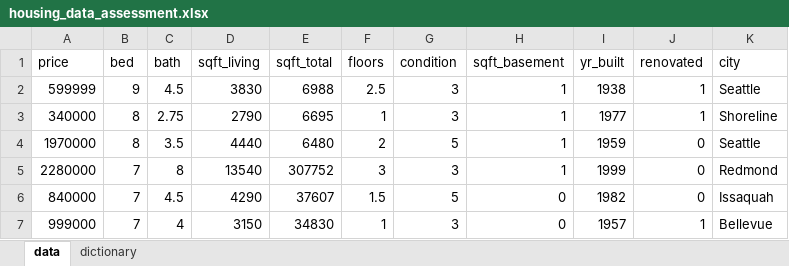
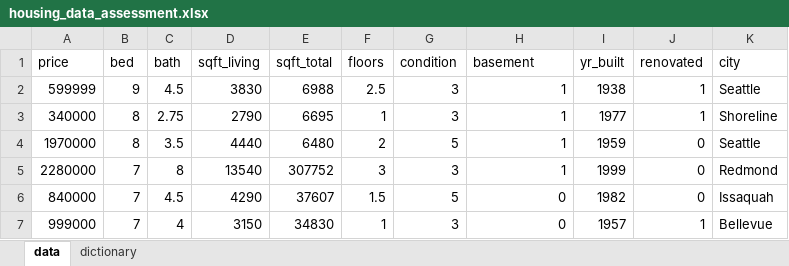
Before and after one commit to FlorenceGalliers/C7081-assessment, an Excel workbook: housing_data_assessment.xlsx, sheet data, drawn as a sheet; only a part is shown; values as stored, in another font and other column widths than the file's, no borders; the diff names each change by its address in the sheet, - before the commit and + after, or states it on an @@ line.

Commit message:
Start RMd Report, Update Data file

```diff
--- a/housing_data_assessment.xlsx (sheet data)
+++ b/housing_data_assessment.xlsx (sheet data)
-H1: sqft_basement
+H1: basement
```
Also changed, not shown: 3 other files.
